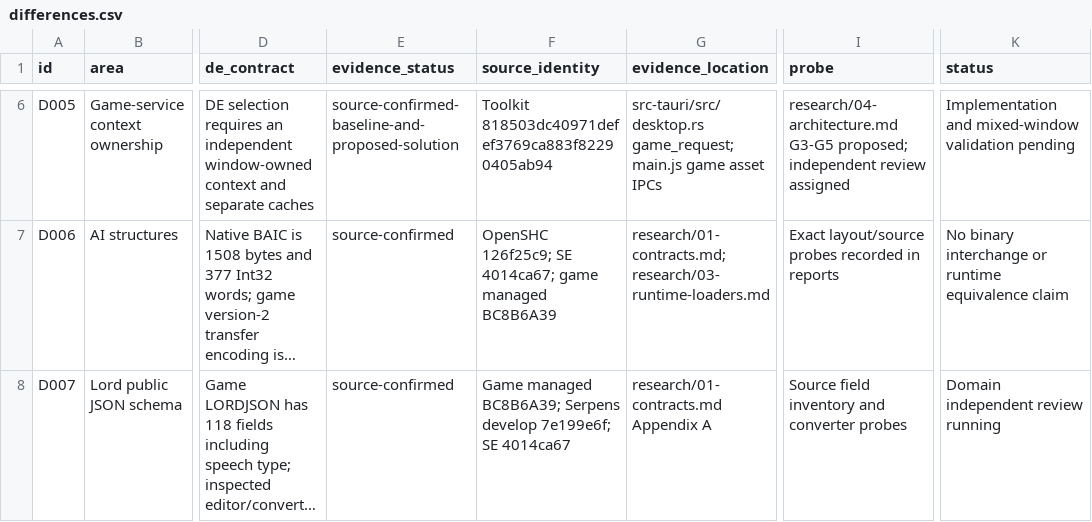
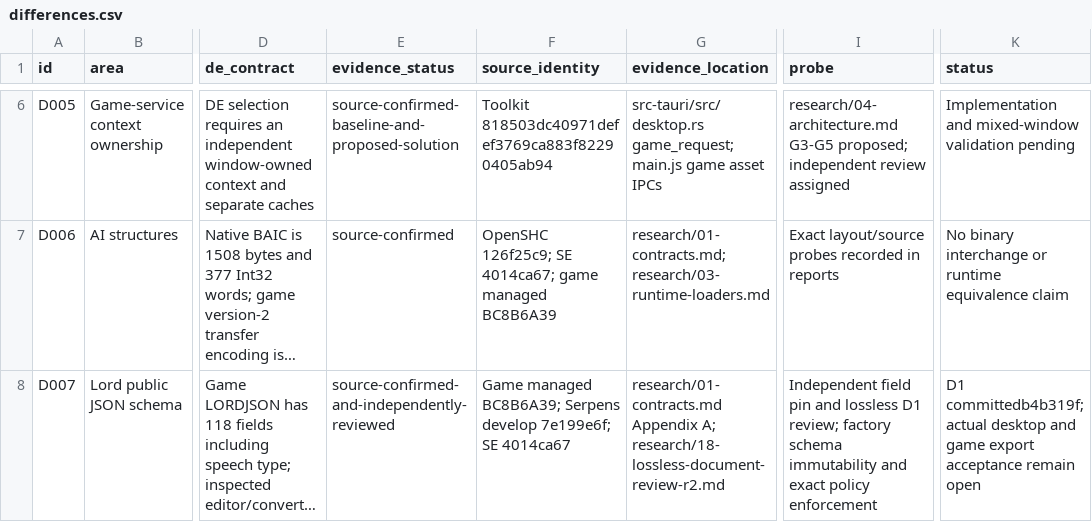
Before and after one commit to Krarilotus/AI-Toolkit, a CSV file: docs/de-mode/differences.csv, drawn as a sheet; only a part is shown, gaps mark what is left out; long unchanged cells end in …; the diff covers the shown part only; the diff names each change by its address in the sheet, - before the commit and + after, or states it on an @@ line.

Commit message:
Record reviewed boundaries and contain idle research clients [skip ci]

```diff
--- a/docs/de-mode/differences.csv
+++ b/docs/de-mode/differences.csv
-E8 (evidence_status): source-confirmed
+E8 (evidence_status): source-confirmed-and-independently-reviewed
-G8 (evidence_location): research/01-contracts.md Appendix A
+G8 (evidence_location): research/01-contracts.md Appendix A; research/18-lossless-document-review-r2.md
-I8 (probe): Source field inventory and converter probes
+I8 (probe): Independent field pin and lossless D1 review; factory schema immutability and exact policy enforcement
-K8 (status): Domain independent review running
+K8 (status): D1 committedb4b319f; actual desktop and game export acceptance remain open
```
Also changed, not shown: 1 added row and 6 edited cells elsewhere in this file, docs/de-mode/acceptance.csv, 14 other files.
